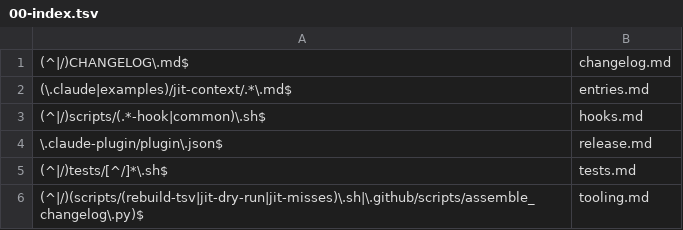
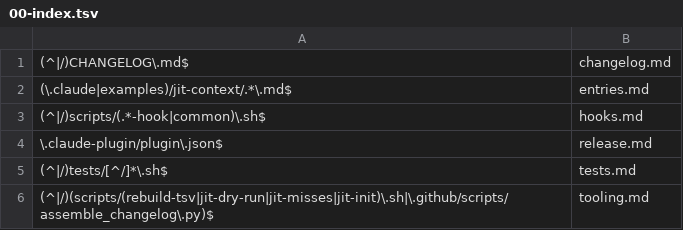
Before and after one commit to Digital-Process-Tools/claude-jit-context, a TSV file: .claude/jit-context/paths/00-manual/00-index.tsv, drawn as a sheet.

```diff
--- a/.claude/jit-context/paths/00-manual/00-index.tsv
+++ b/.claude/jit-context/paths/00-manual/00-index.tsv
@@ -5,2 +5,2 @@
 (^|/)tests/[^/]*\.sh$	tests.md
-(^|/)(scripts/(rebuild-tsv|jit-dry-run|jit-misses)\.sh|\.github/scripts/assemble_changelog\.py)$	tooling.md
+(^|/)(scripts/(rebuild-tsv|jit-dry-run|jit-misses|jit-init)\.sh|\.github/scripts/assemble_changelog\.py)$	tooling.md
```
Also changed, not shown: 9 other files.
